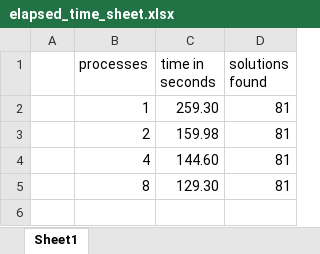
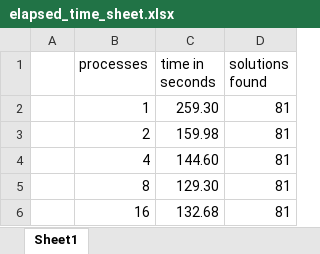
Before and after one commit to wolfsinem/High-Performanced-Programming, an Excel workbook: Circuit-Satisfiability-Problem/Inleveropgave/elapsed_time_sheet.xlsx, sheet Sheet1, drawn as a sheet; values as stored, in another font and other column widths than the file's, no borders; charts and pictures not drawn; the diff names each change by its address in the sheet, - before the commit and + after, or states it on an @@ line.

Commit message:
add 16 processes

```diff
--- a/Circuit-Satisfiability-Problem/Inleveropgave/elapsed_time_sheet.xlsx (sheet Sheet1)
+++ b/Circuit-Satisfiability-Problem/Inleveropgave/elapsed_time_sheet.xlsx (sheet Sheet1)
+row 6:  | 16 | 132.68 | 81
```
Also changed, not shown: charts or pictures.
